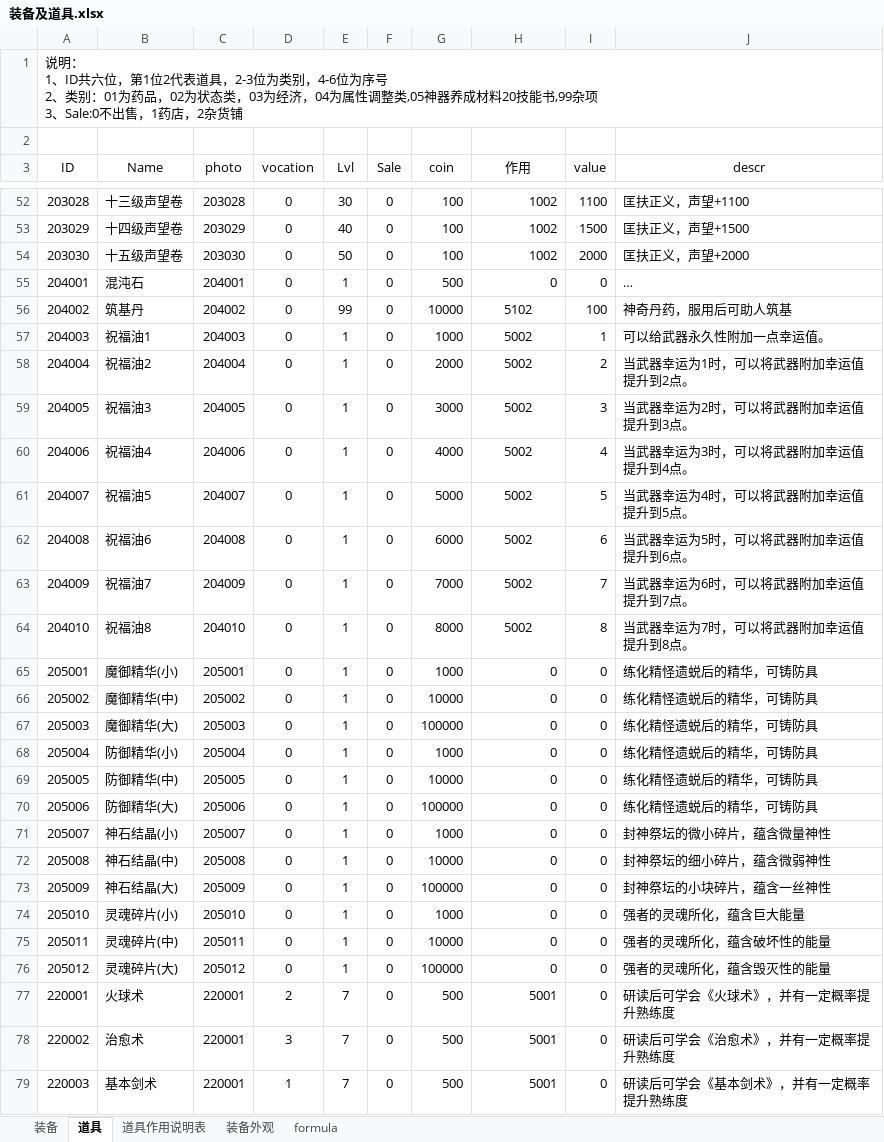
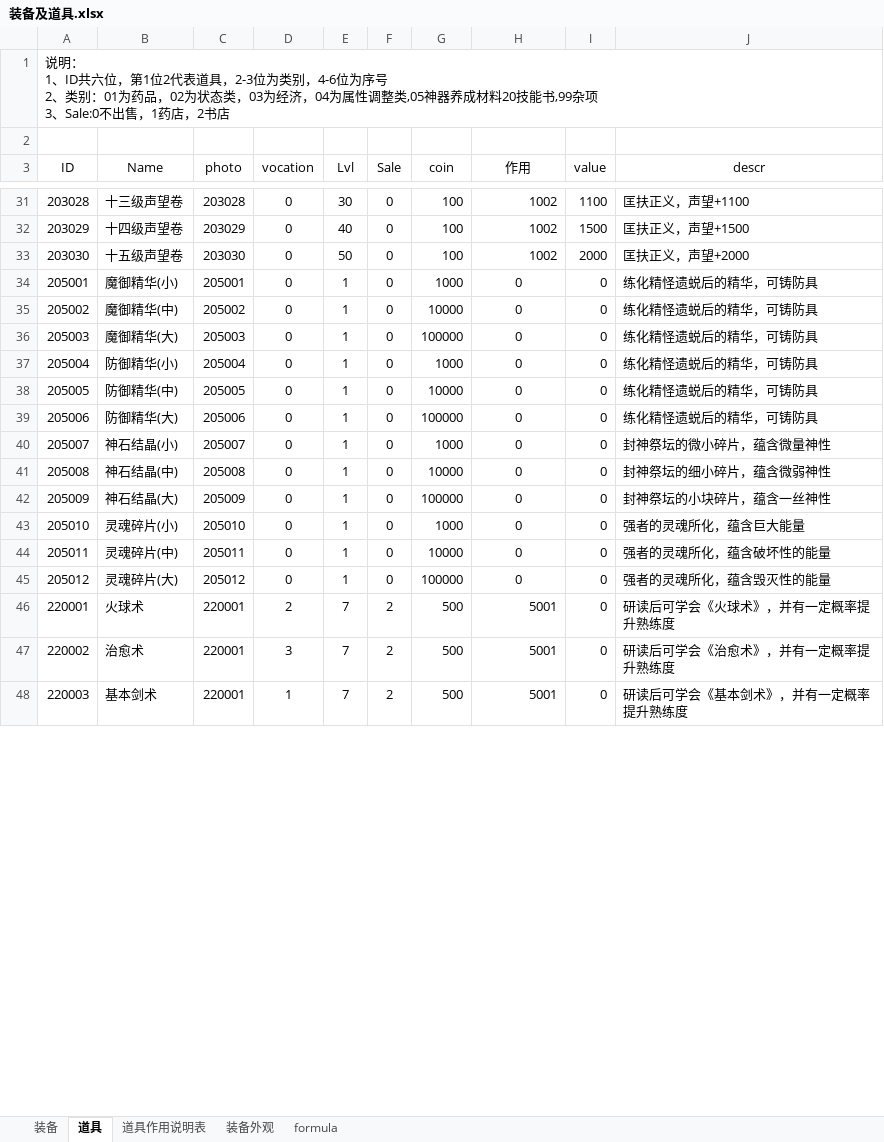
Before and after one commit to simon0xia/mirror, an Excel workbook: documents/装备及道具.xlsx, sheet 道具, drawn as a sheet; only a part is shown, gaps mark what is left out; values as stored, in another font and other column widths than the file's, no borders; removed rows and columns are numbered as before the commit, all else as after; the diff covers the shown part only; the diff names each change by its address in the sheet, - before the commit and + after, or states it on an @@ line.

```diff
--- a/documents/装备及道具.xlsx (sheet 道具)
+++ b/documents/装备及道具.xlsx (sheet 道具)
@@ column A (ID) renumbered between rows 1 and 90 @@
-row 55: 204001 | 混沌石 | 204001 | 0 | 1 | 0 | 500 | 0 | 0 | …
-row 56: 204002 | 筑基丹 | 204002 | 0 | 99 | 0 | 10000 | 5102 | 100 | 神奇丹药，服用后可助人筑基
-row 57: 204003 | 祝福油1 | 204003 | 0 | 1 | 0 | 1000 | 5002 | 1 | 可以给武器永久性附加一点幸运值。
-row 58: 204004 | 祝福油2 | 204004 | 0 | 1 | 0 | 2000 | 5002 | 2 | 当武器幸运为1时，可以将武器附加幸运值提升到2点。
-row 59: 204005 | 祝福油3 | 204005 | 0 | 1 | 0 | 3000 | 5002 | 3 | 当武器幸运为2时，可以将武器附加幸运值提升到3点。
-row 60: 204006 | 祝福油4 | 204006 | 0 | 1 | 0 | 4000 | 5002 | 4 | 当武器幸运为3时，可以将武器附加幸运值提升到4点。
-row 61: 204007 | 祝福油5 | 204007 | 0 | 1 | 0 | 5000 | 5002 | 5 | 当武器幸运为4时，可以将武器附加幸运值提升到5点。
-row 62: 204008 | 祝福油6 | 204008 | 0 | 1 | 0 | 6000 | 5002 | 6 | 当武器幸运为5时，可以将武器附加幸运值提升到6点。
-row 63: 204009 | 祝福油7 | 204009 | 0 | 1 | 0 | 7000 | 5002 | 7 | 当武器幸运为6时，可以将武器附加幸运值提升到7点。
-row 64: 204010 | 祝福油8 | 204010 | 0 | 1 | 0 | 8000 | 5002 | 8 | 当武器幸运为7时，可以将武器附加幸运值提升到8点。
-H34:H45 alignment: right
+H34:H45 alignment: center
-F46:F48 (Sale): 0
+F46:F48 (Sale): 2
```
Also changed, not shown: 2 added rows, 50 removed rows and 56 edited cells elsewhere in this sheet, sheet 装备, sheet formula, sheet 装备外观, formulas that keep their value, documents/人物属性表.xlsx, documents/任务.xlsx, 5 other files.
